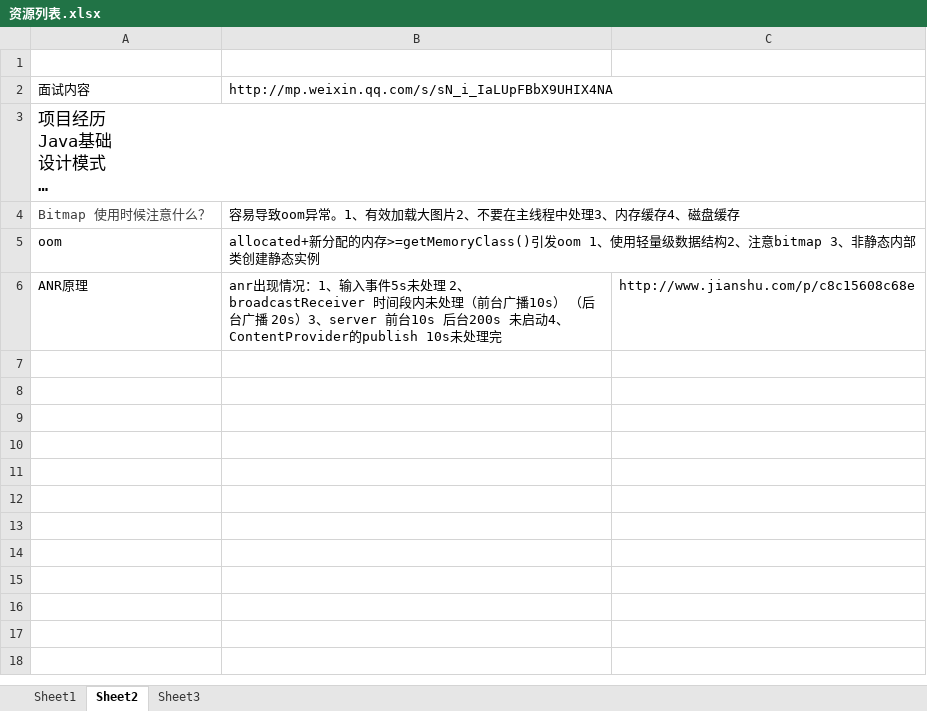
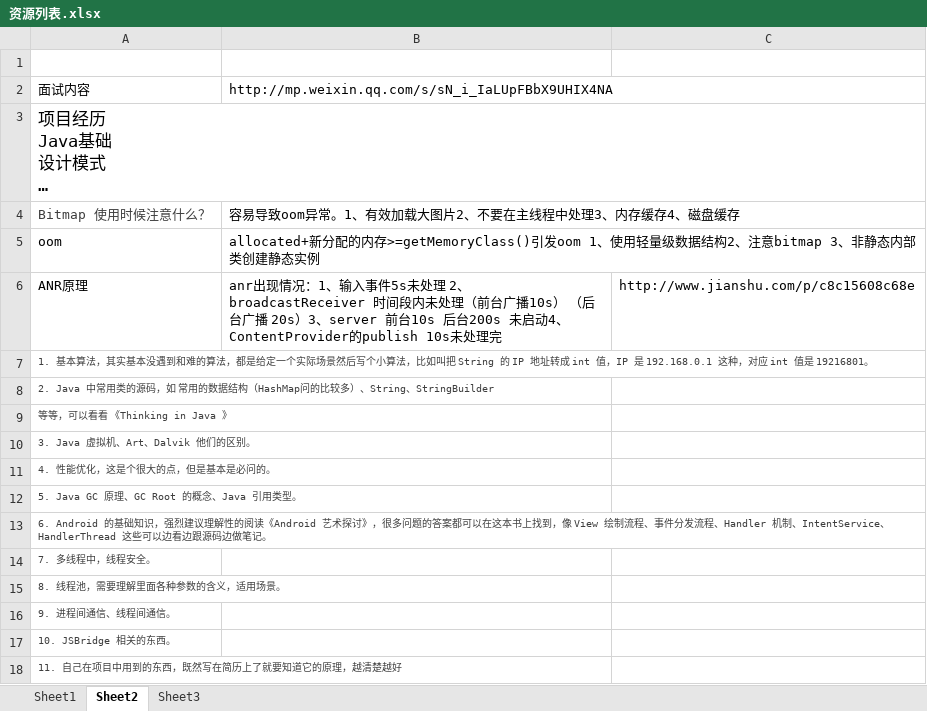
Before and after one commit to xiaogoudandan/daydaylearnning, an Excel workbook: 资源列表.xlsx, sheet Sheet2, drawn as a sheet; long unchanged cells end in …; values as stored, in another font and other column widths than the file's, no borders; the diff names each change by its address in the sheet, - before the commit and + after, or states it on an @@ line.

```diff
--- a/资源列表.xlsx (sheet Sheet2)
+++ b/资源列表.xlsx (sheet Sheet2)
+row 7: 1. 基本算法，其实基本没遇到和难的算法，都是给定一个实际场景然后写个小算法，比如叫把 String 的 IP 地址转成 int 值，IP 是 192.168.0.1 这种，对应 int 值是 19216801。
+row 8: 2. Java 中常用类的源码，如 常用的数据结构（HashMap问的比较多）、String、StringBuilder
+row 9: 等等，可以看看 《Thinking in Java 》
+row 10: 3. Java 虚拟机、Art、Dalvik 他们的区别。
+row 11: 4. 性能优化，这是个很大的点，但是基本是必问的。
+row 12: 5. Java GC 原理、GC Root 的概念、Java 引用类型。
+row 13: 6. Android 的基础知识，强烈建议理解性的阅读《Android 艺术探讨》，很多问题的答案都可以在这本书上找到，像 View 绘制流程、事件分发流程、Handler 机制、IntentService、HandlerThread 这些可以边看边跟源码边做笔记。
+row 14: 7. 多线程中，线程安全。
+row 15: 8. 线程池，需要理解里面各种参数的含义，适用场景。
+row 16: 9. 进程间通信、线程间通信。
+row 17: 10. JSBridge 相关的东西。
+row 18: 11. 自己在项目中用到的东西，既然写在简历上了就要知道它的原理，越清楚越好
```
Also changed, not shown: 3 other files.
